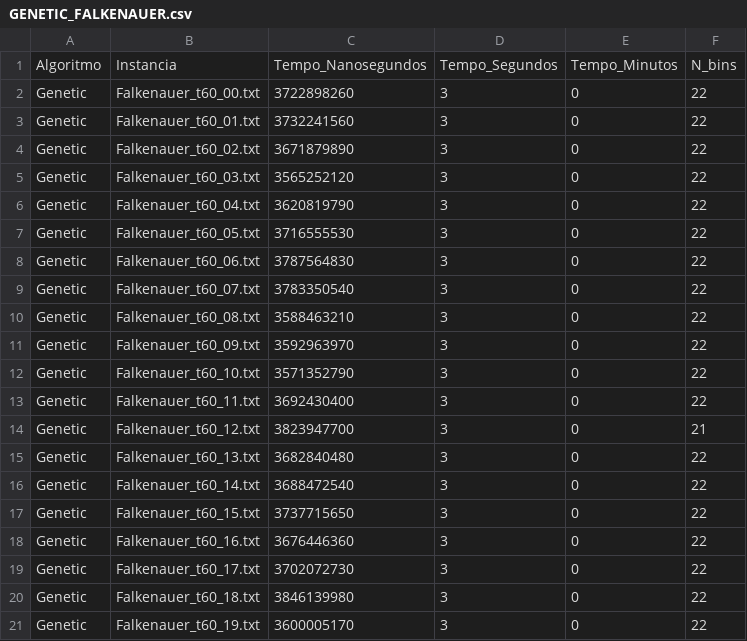
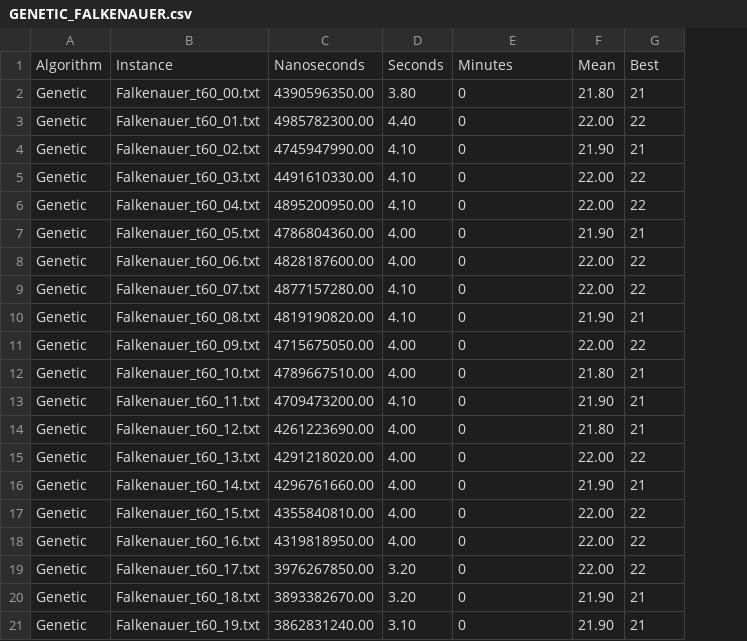
Before and after one commit to JohnVithor/PAA-BPP-Metaheuristics, a CSV file: GENETIC_FALKENAUER.csv, drawn as a sheet; removed rows and columns are numbered as before the commit, all else as after; the diff names each change by its address in the sheet, - before the commit and + after, or states it on an @@ line.

```diff
--- a/GENETIC_FALKENAUER.csv
+++ b/GENETIC_FALKENAUER.csv
-column C, rows 2-21: 3722898260 | 3732241560 | 3671879890 | 3565252120 | 3620819790 | 3716555530 | 3787564830 | 3783350540 | 3588463210 | 3592963970 | 3571352790 | 3692430400 | 3823947700 | 3682840480 | 3688472540 | 3737715650 | 3676446360 | 3702072730 | 3846139980 | 3600005170
-column D, rows 2-21: all 3
+column C, rows 2-21: 4390596350.00 | 4985782300.00 | 4745947990.00 | 4491610330.00 | 4895200950.00 | 4786804360.00 | 4828187600.00 | 4877157280.00 | 4819190820.00 | 4715675050.00 | 4789667510.00 | 4709473200.00 | 4261223690.00 | 4291218020.00 | 4296761660.00 | 4355840810.00 | 4319818950.00 | 3976267850.00 | 3893382670.00 | 3862831240.00
+column D, rows 2-21: 3.80 | 4.40 | 4.10 | 4.10 | 4.10 | 4.00 | 4.00 | 4.10 | 4.10 | 4.00 | 4.00 | 4.10 | 4.00 | 4.00 | 4.00 | 4.00 | 4.00 | 3.20 | 3.20 | 3.10
+column F, rows 2-21: 21.80 | 22.00 | 21.90 | 22.00 | 22.00 | 21.90 | 22.00 | 22.00 | 21.90 | 22.00 | 21.80 | 21.90 | 21.80 | 22.00 | 21.90 | 22.00 | 22.00 | 22.00 | 21.90 | 21.90
-row 1: Algoritmo | Instancia | Tempo_Nanosegundos | Tempo_Segundos | Tempo_Minutos | N_bins
+row 1: Algorithm | Instance | Nanoseconds | Seconds | Minutes | Mean | Best
-G2: 22
+G2: 21
-G4: 22
+G4: 21
-G7: 22
+G7: 21
-G10: 22
+G10: 21
-G12:G13: 22
+G12:G13: 21
-G16: 22
+G16: 21
-G20:G21: 22
+G20:G21: 21
```
Also changed, not shown: GENETIC_SCHOENFIELD.csv, GENETIC_SCHOLL_MEDIUM.csv, 7 other files.
